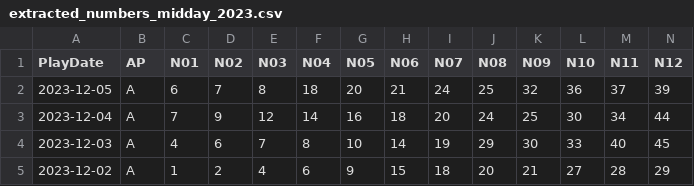
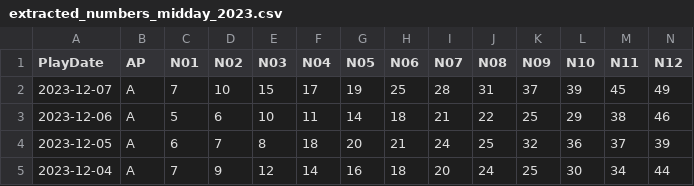
Before and after one commit to Snowdenstyll/keno, a CSV file: data/scraping/extracted_numbers_midday_2023.csv, drawn as a sheet; only a part is shown; the shorter side is filled out with more unchanged rows; rows hold the shown columns only; the diff names each change by its address in the sheet, - before the commit and + after, or states it on an @@ line.

```diff
--- a/data/scraping/extracted_numbers_midday_2023.csv
+++ b/data/scraping/extracted_numbers_midday_2023.csv
+row 2: 2023-12-07 | A | 7 | 10 | 15 | 17 | 19 | 25 | 28 | 31 | 37 | 39 | 45 | 49
+row 3: 2023-12-06 | A | 5 | 6 | 10 | 11 | 14 | 18 | 21 | 22 | 25 | 29 | 38 | 46
```
Also changed, not shown: data/DailyGrand/scraping/2023.csv, data/formatted/2023.csv, 3 other files.
